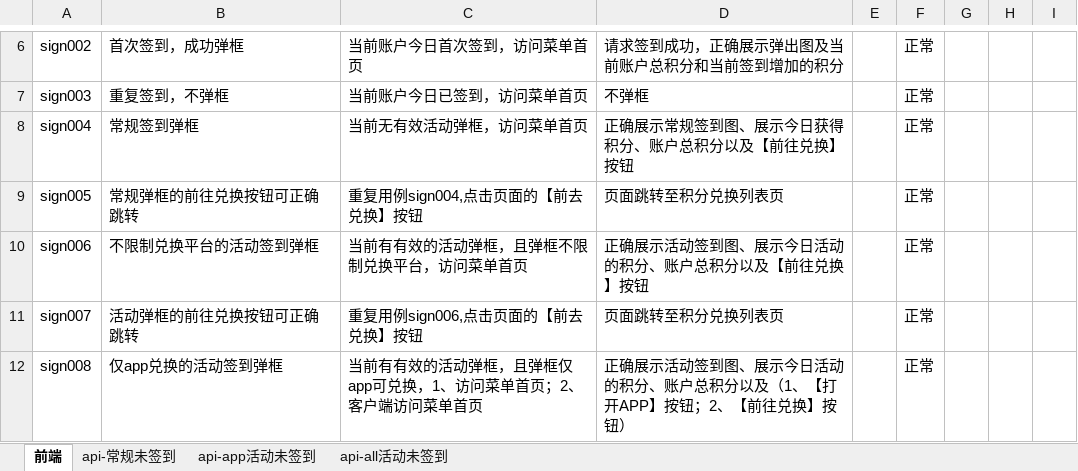
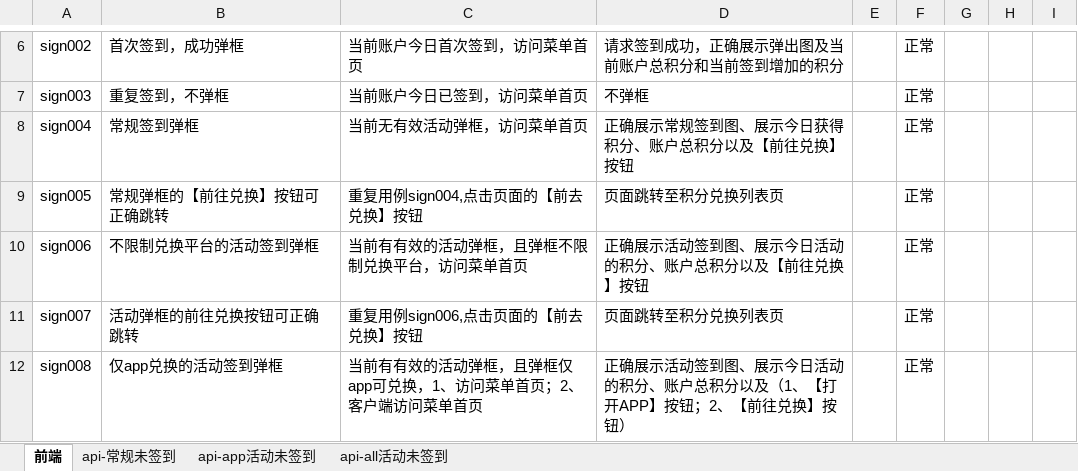
Before and after one commit to inging44/InterfaceTest, an Excel workbook: TestCase/b.xlsx, sheet 前端, drawn as a sheet; only a part is shown, gaps mark what is left out; values as stored, in another font and other column widths than the file's, no borders; table styles not drawn; the diff names each change by its address in the sheet, - before the commit and + after, or states it on an @@ line.

```diff
--- a/TestCase/b.xlsx (sheet 前端)
+++ b/TestCase/b.xlsx (sheet 前端)
-B9: 常规弹框的前往兑换按钮可正确跳转
+B9: 常规弹框的【前往兑换】按钮可正确跳转
```
Also changed, not shown: sheet api-常规未签到, 1 other file.
